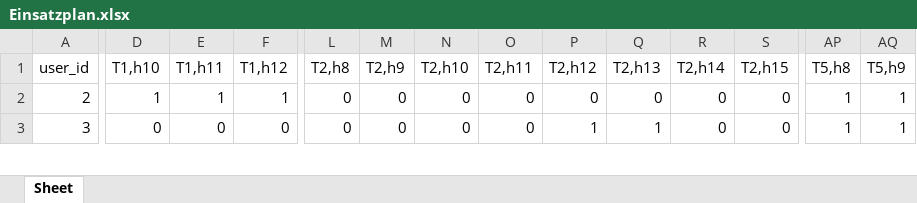
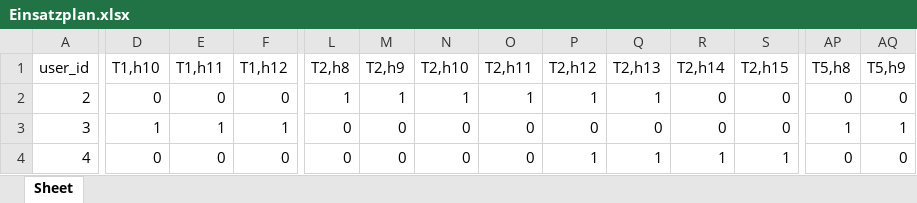
Before and after one commit to Dr-SIRM/project-x, an Excel workbook: Einsatzplan.xlsx, sheet Sheet, drawn as a sheet; only a part is shown, gaps mark what is left out; values as stored, in another font and other column widths than the file's, no cell formats; addresses are those after the commit; rows hold the shown columns only; the diff covers the shown part only; the diff names each change by its address in the sheet, - before the commit and + after, or states it on an @@ line.

```diff
--- a/Einsatzplan.xlsx (sheet Sheet)
+++ b/Einsatzplan.xlsx (sheet Sheet)
-D2 (T1,h10): 1
+D2 (T1,h10): 0
-E2 (T1,h11): 1
+E2 (T1,h11): 0
-F2 (T1,h12): 1
+F2 (T1,h12): 0
-L2 (T2,h8): 0
+L2 (T2,h8): 1
-M2 (T2,h9): 0
+M2 (T2,h9): 1
-N2 (T2,h10): 0
+N2 (T2,h10): 1
-O2 (T2,h11): 0
+O2 (T2,h11): 1
-P2 (T2,h12): 0
+P2 (T2,h12): 1
-Q2 (T2,h13): 0
+Q2 (T2,h13): 1
-AP2 (T5,h8): 1
+AP2 (T5,h8): 0
-AQ2 (T5,h9): 1
+AQ2 (T5,h9): 0
+row 3: 3 | 1 | 1 | 1 | 0 | 0 | 0 | 0 | 0 | 0 | 0 | 0 | 1 | 1
@@ column A (user_id) renumbered from row 4 down @@
-R4 (T2,h14): 0
+R4 (T2,h14): 1
-S4 (T2,h15): 0
+S4 (T2,h15): 1
-AP4 (T5,h8): 1
+AP4 (T5,h8): 0
-AQ4 (T5,h9): 1
+AQ4 (T5,h9): 0
```
Also changed, not shown: 4 added rows and 54 edited cells elsewhere in this sheet, cell formats, 2 other files.
